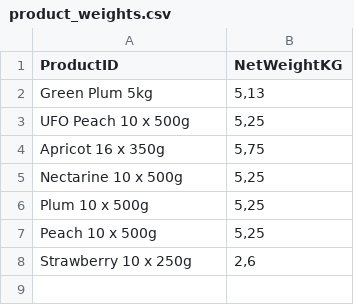
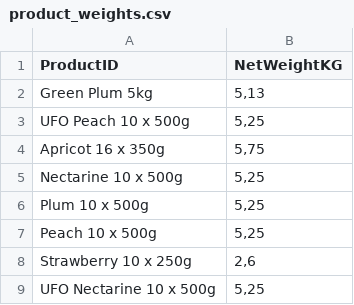
Before and after one commit to akinsoyleyen/cogs_calculator, a CSV file: product_weights.csv, drawn as a sheet.

```diff
--- a/product_weights.csv
+++ b/product_weights.csv
@@ -8 +8,2 @@ Peach 10 x 500g,"5,25"
 Strawberry 10 x 250g,"2,6"
+UFO Nectarine 10 x 500g,"5,25"
```
Also changed, not shown: product_recipe.csv, 1 other file.
